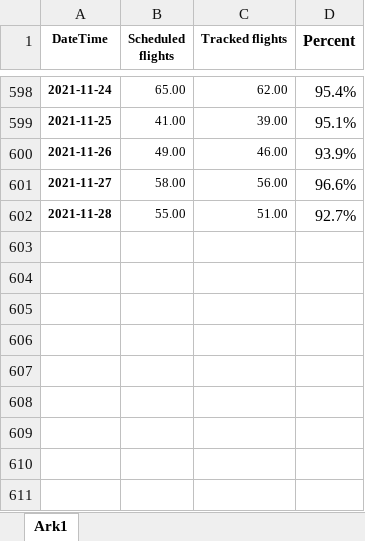
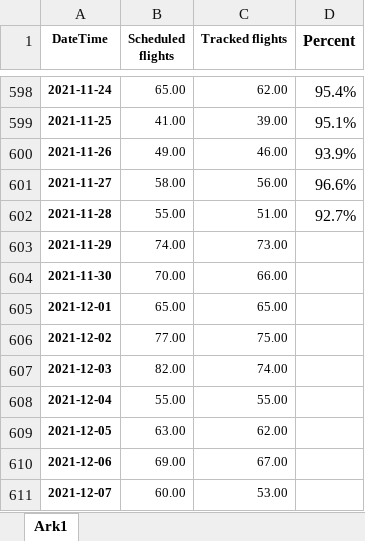
Before and after one commit to profSeeger/LVM-Code, an Excel workbook: codeLibrary/R/R/airlineData/Des Scheduled Flights vs actual.xlsx, sheet Ark1, drawn as a sheet; only a part is shown, gaps mark what is left out; values as stored, in another font and other column widths than the file's, no borders; the diff names each change by its address in the sheet, - before the commit and + after, or states it on an @@ line.

Commit message:
Update Des Scheduled Flights vs actual.xlsx

```diff
--- a/codeLibrary/R/R/airlineData/Des Scheduled Flights vs actual.xlsx (sheet Ark1)
+++ b/codeLibrary/R/R/airlineData/Des Scheduled Flights vs actual.xlsx (sheet Ark1)
+row 603: 2021-11-29 | 74.00 | 73.00
+row 604: 2021-11-30 | 70.00 | 66.00
+row 605: 2021-12-01 | 65.00 | 65.00
+row 606: 2021-12-02 | 77.00 | 75.00
+row 607: 2021-12-03 | 82.00 | 74.00
+row 608: 2021-12-04 | 55.00 | 55.00
+row 609: 2021-12-05 | 63.00 | 62.00
+row 610: 2021-12-06 | 69.00 | 67.00
+row 611: 2021-12-07 | 60.00 | 53.00
```
